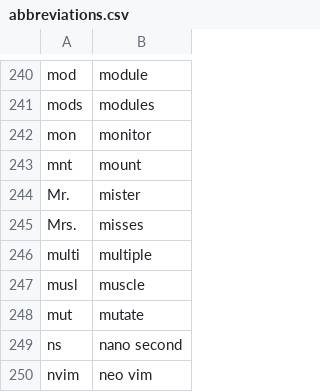
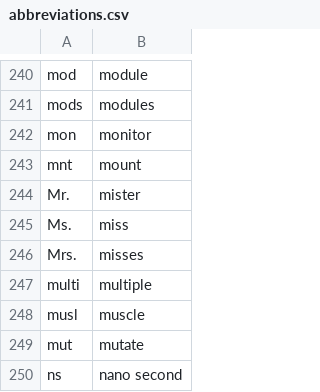
Before and after one commit to imochoa/community, a CSV file: settings/abbreviations.csv, drawn as a sheet; only a part is shown, gaps mark what is left out; the shorter side is filled out with more unchanged rows.

Commit message:
added Ms.

```diff
--- a/settings/abbreviations.csv
+++ b/settings/abbreviations.csv
@@ -244,2 +244,3 @@ mnt,mount
 Mr.,mister
+Ms.,miss
 Mrs.,misses
```
